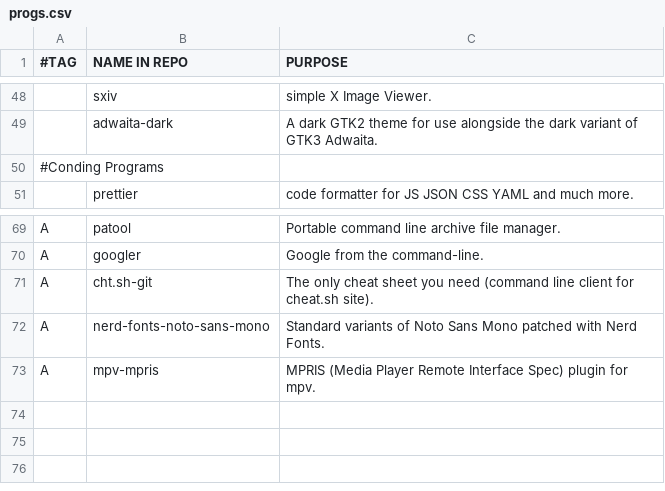
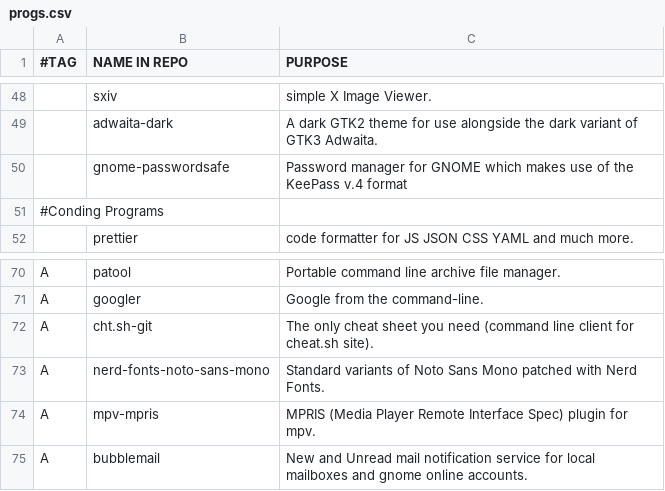
Before and after one commit to arktnld/dotfiles, a CSV file: .config/progs.csv, drawn as a sheet; only a part is shown, gaps mark what is left out; the diff names each change by its address in the sheet, - before the commit and + after, or states it on an @@ line.

Commit message:
add keepass config and remove keepassxc

```diff
--- a/.config/progs.csv
+++ b/.config/progs.csv
+row 50:  | gnome-passwordsafe | Password manager for GNOME which makes use of the KeePass v.4 format
+row 75: A | bubblemail | New and Unread mail notification service for local mailboxes and gnome online accounts.
```
Also changed, not shown: 7 other files.
